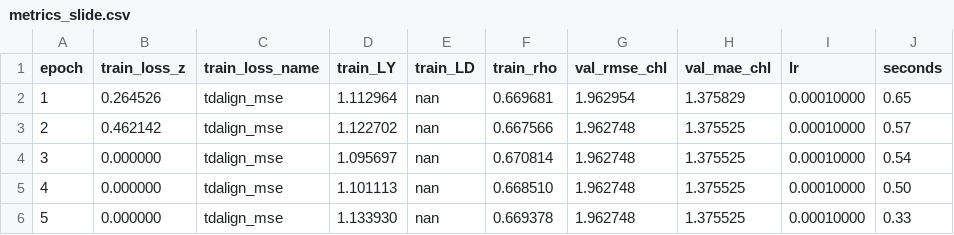
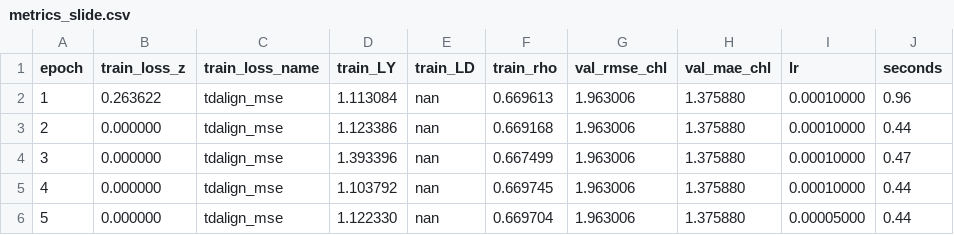
Before and after one commit to gh05t10/PFE, a CSV file: processed/chl_shallow/resampled_30min/normalized_split/windowed_L96_H0_P672_S48/checkpoints_slide/metrics_slide.csv, drawn as a sheet.

Commit message:
Enhance argument handling and evaluation metrics in training scripts
- Improved argument parsing in `run_train_slide.py` and `run_train_slide_student.py` for better usability and feature integration.
- Updated evaluation metrics to accurately reflect the number of valid samples, ensuring reliable performance reporting.
- Streamlined data handling in `SlideWindowNPZDataset` to enhance compatibility with multi-step target support.

```diff
--- a/processed/chl_shallow/resampled_30min/normalized_split/windowed_L96_H0_P672_S48/checkpoints_slide/metrics_slide.csv
+++ b/processed/chl_shallow/resampled_30min/normalized_split/windowed_L96_H0_P672_S48/checkpoints_slide/metrics_slide.csv
@@ -1,6 +1,6 @@
 epoch,train_loss_z,train_loss_name,train_LY,train_LD,train_rho,val_rmse_chl,val_mae_chl,lr,seconds
-1,0.264526,tdalign_mse,1.112964,nan,0.669681,1.962954,1.375829,0.00010000,0.65
-2,0.462142,tdalign_mse,1.122702,nan,0.667566,1.962748,1.375525,0.00010000,0.57
-3,0.000000,tdalign_mse,1.095697,nan,0.670814,1.962748,1.375525,0.00010000,0.54
-4,0.000000,tdalign_mse,1.101113,nan,0.668510,1.962748,1.375525,0.00010000,0.50
-5,0.000000,tdalign_mse,1.133930,nan,0.669378,1.962748,1.375525,0.00010000,0.33
+1,0.263622,tdalign_mse,1.113084,nan,0.669613,1.963006,1.375880,0.00010000,0.96
+2,0.000000,tdalign_mse,1.123386,nan,0.669168,1.963006,1.375880,0.00010000,0.44
+3,0.000000,tdalign_mse,1.393396,nan,0.667499,1.963006,1.375880,0.00010000,0.47
+4,0.000000,tdalign_mse,1.103792,nan,0.669745,1.963006,1.375880,0.00010000,0.44
+5,0.000000,tdalign_mse,1.122330,nan,0.669704,1.963006,1.375880,0.00005000,0.44
```
Also changed, not shown: 16 other files.
